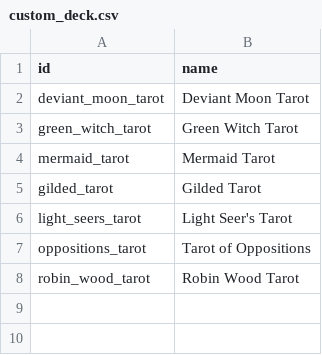
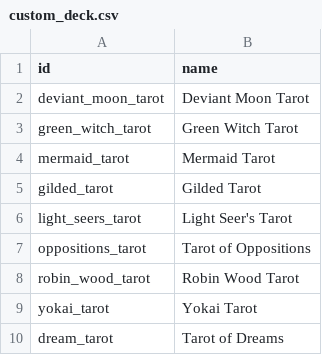
Before and after one commit to phaniel1111/kiet_api, a CSV file: custom_deck.csv, drawn as a sheet; the diff names each change by its address in the sheet, - before the commit and + after, or states it on an @@ line.

Commit message:
Update custom_deck.csv

```diff
--- a/custom_deck.csv
+++ b/custom_deck.csv
+row 9: yokai_tarot | Yokai Tarot
+row 10: dream_tarot | Tarot of Dreams
```
